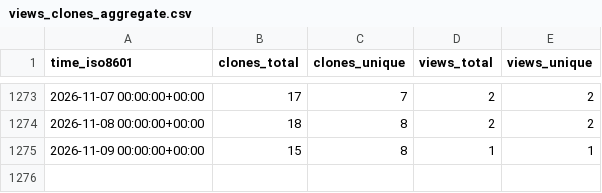
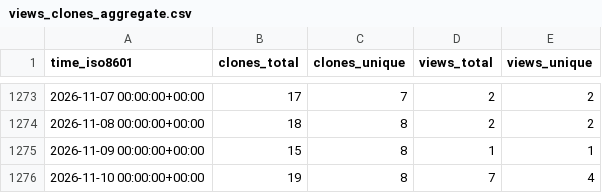
Before and after one commit to ErnakovichLab/dada2_ernakovichlab, a CSV file: ErnakovichLab/dada2_ernakovichlab/ghrs-data/views_clones_aggregate.csv, drawn as a sheet; only a part is shown, gaps mark what is left out.

```diff
--- a/ErnakovichLab/dada2_ernakovichlab/ghrs-data/views_clones_aggregate.csv
+++ b/ErnakovichLab/dada2_ernakovichlab/ghrs-data/views_clones_aggregate.csv
@@ -1275 +1275,2 @@ time_iso8601,clones_total,clones_unique,views_total,views_unique
 2026-11-09 00:00:00+00:00,15,8,1,1
+2026-11-10 00:00:00+00:00,19,8,7,4
```
Also changed, not shown: 1 other file.
